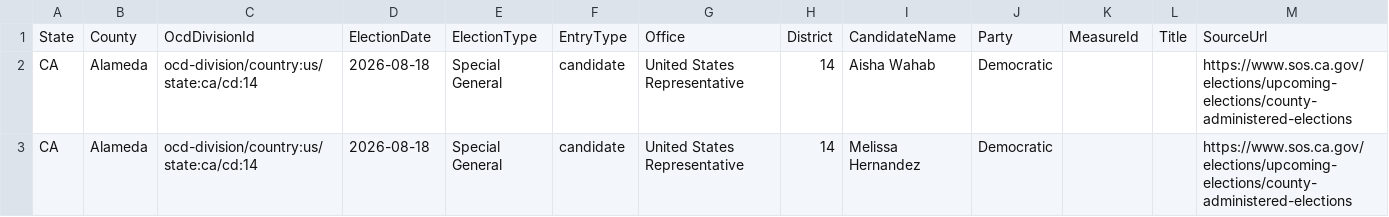
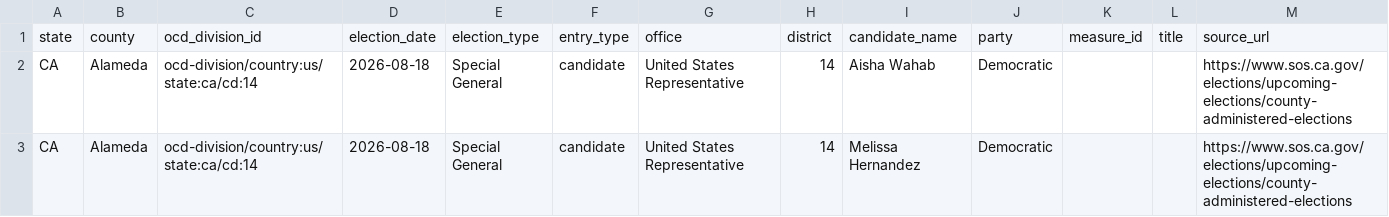
Before and after one commit to vote-usa/state-roster-pipeline, a CSV file: data/ca/county_ballots.csv, drawn as a sheet; removed rows and columns are numbered as before the commit, all else as after; the diff names each change by its address in the sheet, - before the commit and + after, or states it on an @@ line.

```diff
--- a/data/ca/county_ballots.csv
+++ b/data/ca/county_ballots.csv
-row 1: State | County | OcdDivisionId | ElectionDate | ElectionType | EntryType | Office | District | CandidateName | Party | MeasureId | Title | SourceUrl
+row 1: state | county | ocd_division_id | election_date | election_type | entry_type | office | district | candidate_name | party | measure_id | title | source_url
```
Also changed, not shown: data/wa/elections.csv, data/wa/measures.csv, 31 other files.
